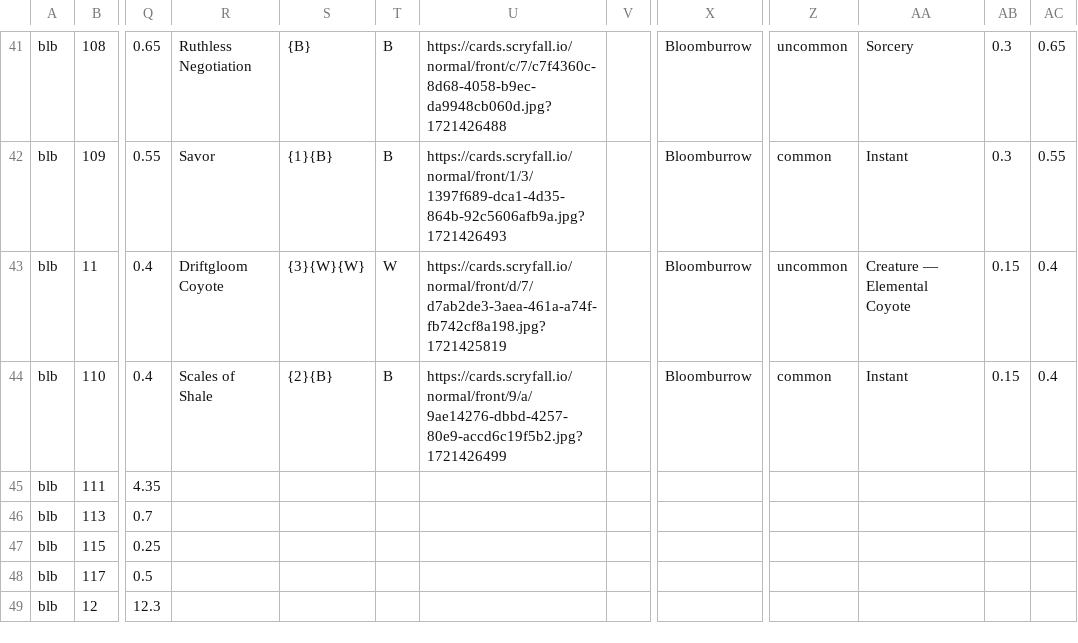
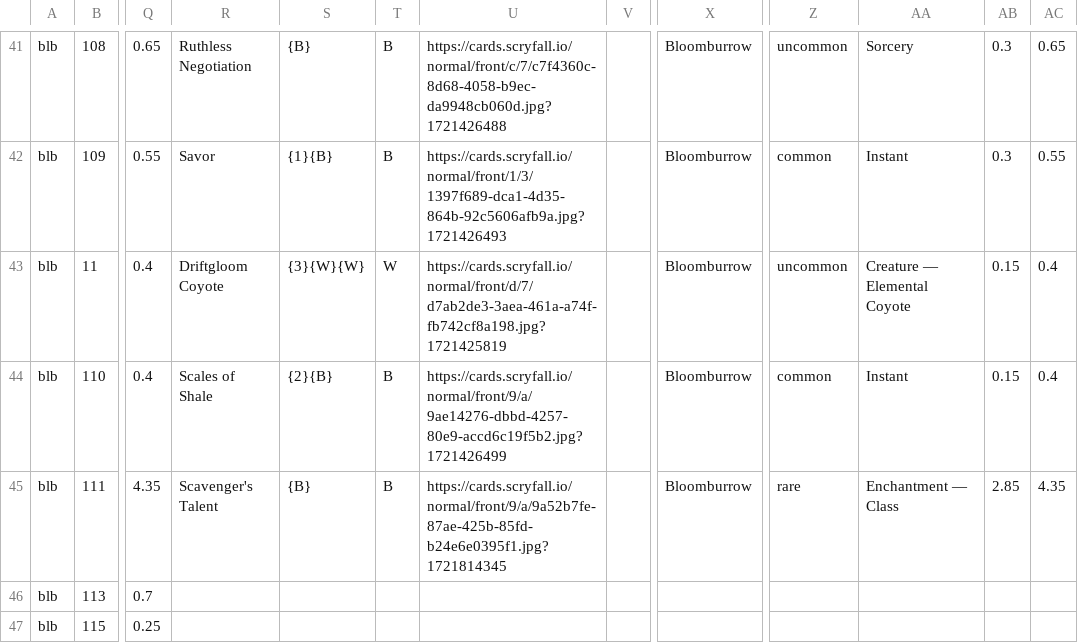
Before and after one commit to a-ruivo/mtg-cards-price-via-scryfall-api, a CSV file: cartas_magic_detalhadas.csv, drawn as a sheet; only a part is shown, gaps mark what is left out; the shorter side is filled out with more unchanged rows; the diff names each change by its address in the sheet, - before the commit and + after, or states it on an @@ line.

Commit message:
Substituição completa via Streamlit

```diff
--- a/cartas_magic_detalhadas.csv
+++ b/cartas_magic_detalhadas.csv
-R45: (empty)
+R45: Scavenger's Talent
-S45: (empty)
+S45: {B}
-T45: (empty)
+T45: B
-U45: (empty)
+U45: https://cards.scryfall.io/normal/front/9/a/9a52b7fe-87ae-425b-85fd-b24e6e0395f1.jpg?1721814345
-X45: (empty)
+X45: Bloomburrow
-Z45: (empty)
+Z45: rare
-AA45: (empty)
+AA45: Enchantment — Class
-AB45: (empty)
+AB45: 2.85
-AC45: (empty)
+AC45: 4.35
```
